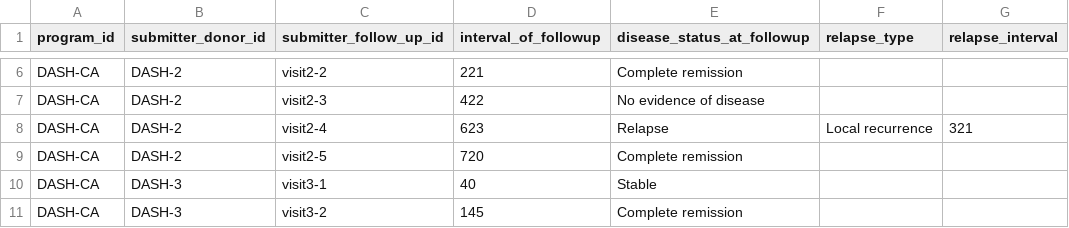
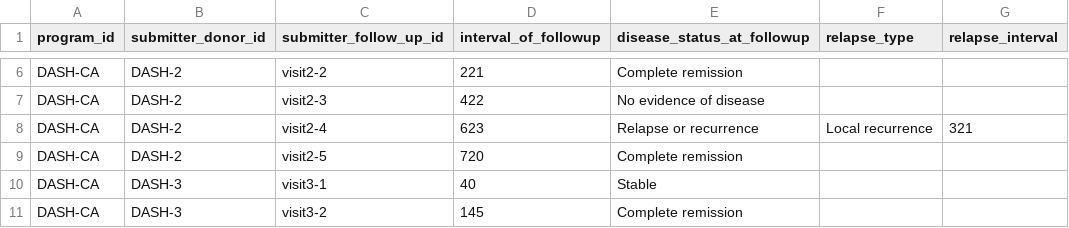
Before and after one commit to icgc-argo/argo-dictionary, a TSV file: schemas/example_files/follow_up.tsv, drawn as a sheet; only a part is shown, gaps mark what is left out; the diff names each change by its address in the sheet, - before the commit and + after, or states it on an @@ line.

```diff
--- a/schemas/example_files/follow_up.tsv
+++ b/schemas/example_files/follow_up.tsv
-E8 (disease_status_at_followup): Relapse
+E8 (disease_status_at_followup): Relapse or recurrence
```
Also changed, not shown: schemas/example_files/primary_diagnosis.tsv, schemas/example_files/radiation.tsv, 1 other file.
